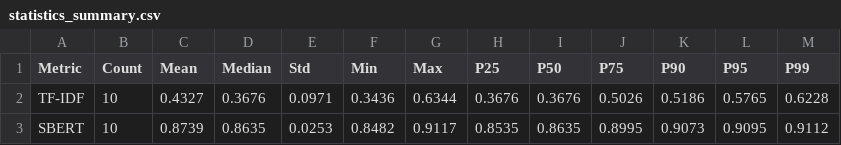
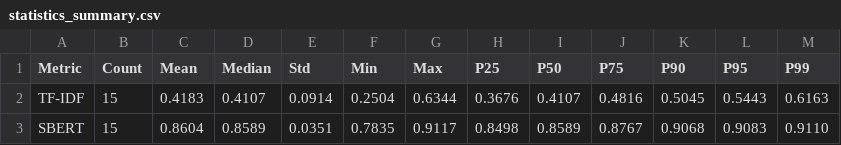
Before and after one commit to ammarhaiderz/Quantum_Circuits_DataSet_NLP, a CSV file: images_test_50_preproc_cached_/statistics_summary.csv, drawn as a sheet.

```diff
--- a/images_test_50_preproc_cached_/statistics_summary.csv
+++ b/images_test_50_preproc_cached_/statistics_summary.csv
@@ -1,3 +1,3 @@
 Metric,Count,Mean,Median,Std,Min,Max,P25,P50,P75,P90,P95,P99
-TF-IDF,10,0.4327,0.3676,0.0971,0.3436,0.6344,0.3676,0.3676,0.5026,0.5186,0.5765,0.6228
-SBERT,10,0.8739,0.8635,0.0253,0.8482,0.9117,0.8535,0.8635,0.8995,0.9073,0.9095,0.9112
+TF-IDF,15,0.4183,0.4107,0.0914,0.2504,0.6344,0.3676,0.4107,0.4816,0.5045,0.5443,0.6163
+SBERT,15,0.8604,0.8589,0.0351,0.7835,0.9117,0.8498,0.8589,0.8767,0.9068,0.9083,0.9110
```
Also changed, not shown: images_test_50_preproc_cached_/caption_text_log.csv, images_test_50_preproc_cached_/threshold_analysis.csv, 13 other files.
